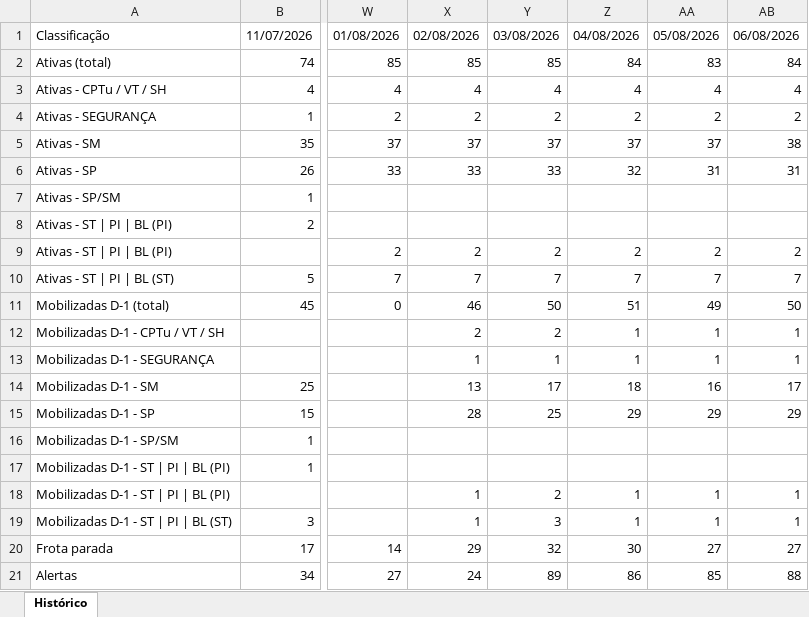
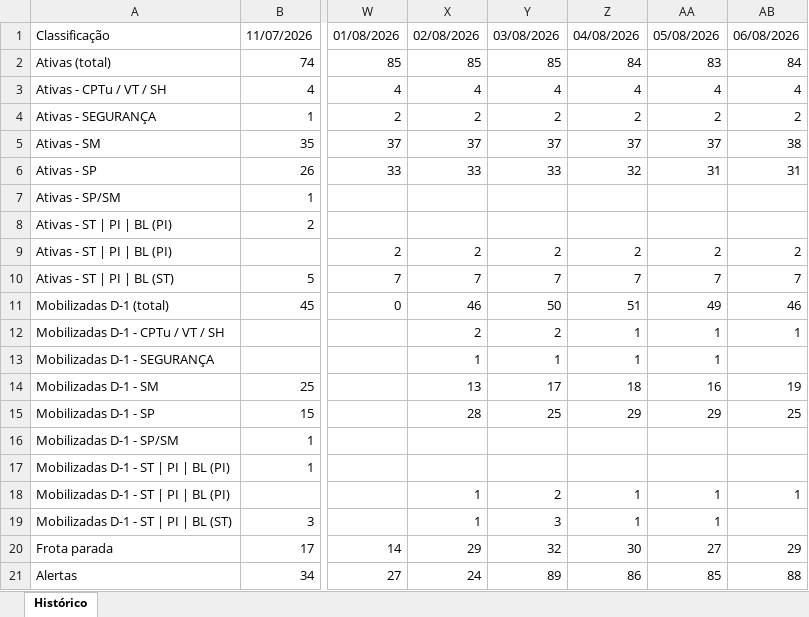
Before and after one commit to amcaccere261283/suporte-infra-matriz-dashboard, an Excel workbook: historico.xlsx, sheet Histórico, drawn as a sheet; only a part is shown, gaps mark what is left out; values as stored, in another font and other column widths than the file's, no borders; the diff names each change by its address in the sheet, - before the commit and + after, or states it on an @@ line.

```diff
--- a/historico.xlsx (sheet Histórico)
+++ b/historico.xlsx (sheet Histórico)
-AB11: 50
+AB11: 46
-AB13: 1
+AB13: (empty)
-AB14: 17
+AB14: 19
-AB15: 29
+AB15: 25
-AB19: 1
+AB19: (empty)
-AB20: 27
+AB20: 29
```
Also changed, not shown: 2 other files.
